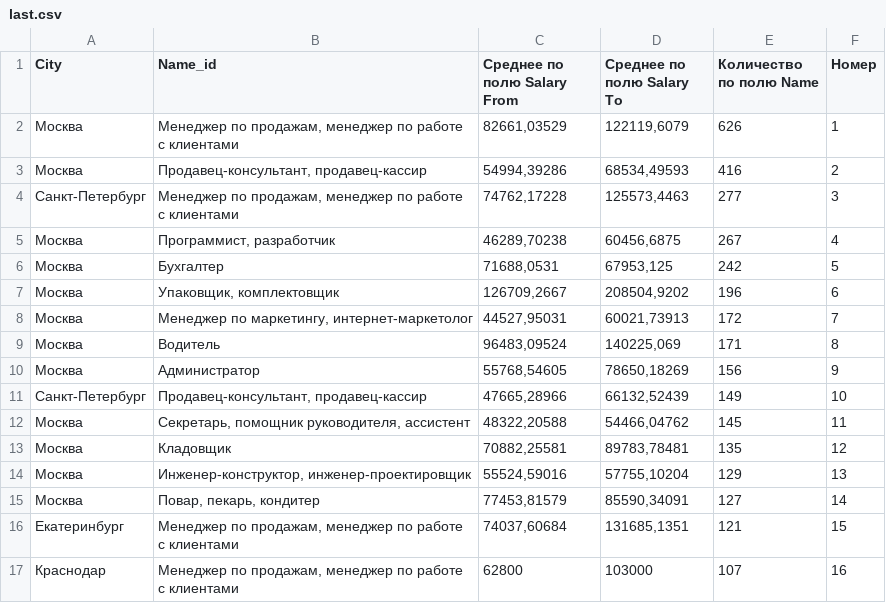
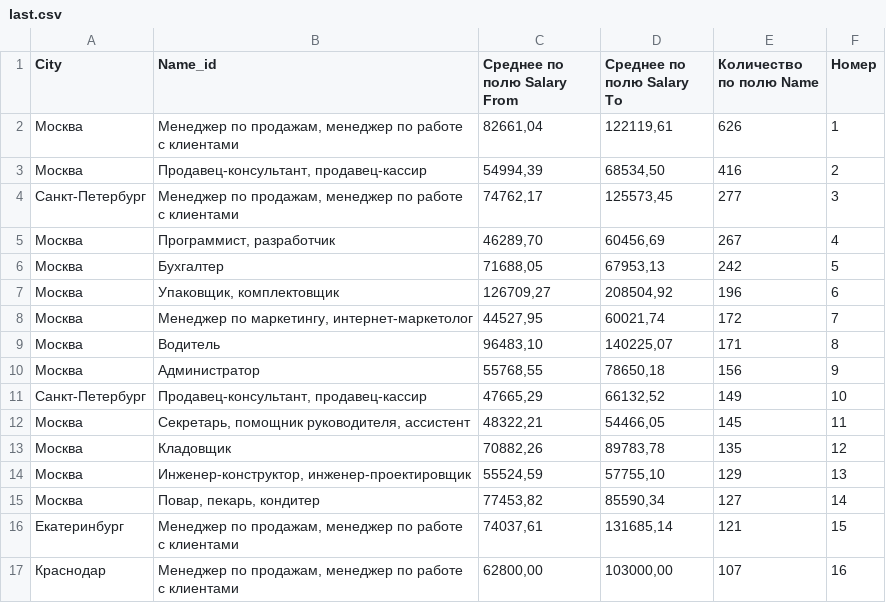
Before and after one commit to MokretsovaViktoria/Lab1, a CSV file: last.csv, drawn as a sheet; only a part is shown; the diff covers the shown part only.

Commit message:
Add files via upload

```diff
--- a/last.csv
+++ b/last.csv
@@ -1,17 +1,17 @@
 City;Name_id;Среднее по полю Salary From;Среднее по полю Salary To;Количество по полю Name;Номер
-Москва;Менеджер по продажам, менеджер по работе с клиентами;82661,03529;122119,6079;626;1
-Москва;Продавец-консультант, продавец-кассир;54994,39286;68534,49593;416;2
-Санкт-Петербург;Менеджер по продажам, менеджер по работе с клиентами;74762,17228;125573,4463;277;3
-Москва;Программист, разработчик;46289,70238;60456,6875;267;4
-Москва;Бухгалтер;71688,0531;67953,125;242;5
-Москва;Упаковщик, комплектовщик;126709,2667;208504,9202;196;6
-Москва;Менеджер по маркетингу, интернет-маркетолог;44527,95031;60021,73913;172;7
-Москва;Водитель;96483,09524;140225,069;171;8
-Москва;Администратор;55768,54605;78650,18269;156;9
-Санкт-Петербург;Продавец-консультант, продавец-кассир;47665,28966;66132,52439;149;10
-Москва;Секретарь, помощник руководителя, ассистент;48322,20588;54466,04762;145;11
-Москва;Кладовщик;70882,25581;89783,78481;135;12
-Москва;Инженер-конструктор, инженер-проектировщик;55524,59016;57755,10204;129;13
-Москва;Повар, пекарь, кондитер;77453,81579;85590,34091;127;14
-Екатеринбург;Менеджер по продажам, менеджер по работе с клиентами;74037,60684;131685,1351;121;15
-Краснодар;Менеджер по продажам, менеджер по работе с клиентами;62800;103000;107;16
+Москва;Менеджер по продажам, менеджер по работе с клиентами;82661,04;122119,61;626;1
+Москва;Продавец-консультант, продавец-кассир;54994,39;68534,50;416;2
+Санкт-Петербург;Менеджер по продажам, менеджер по работе с клиентами;74762,17;125573,45;277;3
+Москва;Программист, разработчик;46289,70;60456,69;267;4
+Москва;Бухгалтер;71688,05;67953,13;242;5
+Москва;Упаковщик, комплектовщик;126709,27;208504,92;196;6
+Москва;Менеджер по маркетингу, интернет-маркетолог;44527,95;60021,74;172;7
+Москва;Водитель;96483,10;140225,07;171;8
+Москва;Администратор;55768,55;78650,18;156;9
+Санкт-Петербург;Продавец-консультант, продавец-кассир;47665,29;66132,52;149;10
+Москва;Секретарь, помощник руководителя, ассистент;48322,21;54466,05;145;11
+Москва;Кладовщик;70882,26;89783,78;135;12
+Москва;Инженер-конструктор, инженер-проектировщик;55524,59;57755,10;129;13
+Москва;Повар, пекарь, кондитер;77453,82;85590,34;127;14
+Екатеринбург;Менеджер по продажам, менеджер по работе с клиентами;74037,61;131685,14;121;15
+Краснодар;Менеджер по продажам, менеджер по работе с клиентами;62800,00;103000,00;107;16
```
Also changed, not shown: 64 edited cells elsewhere in this file.
